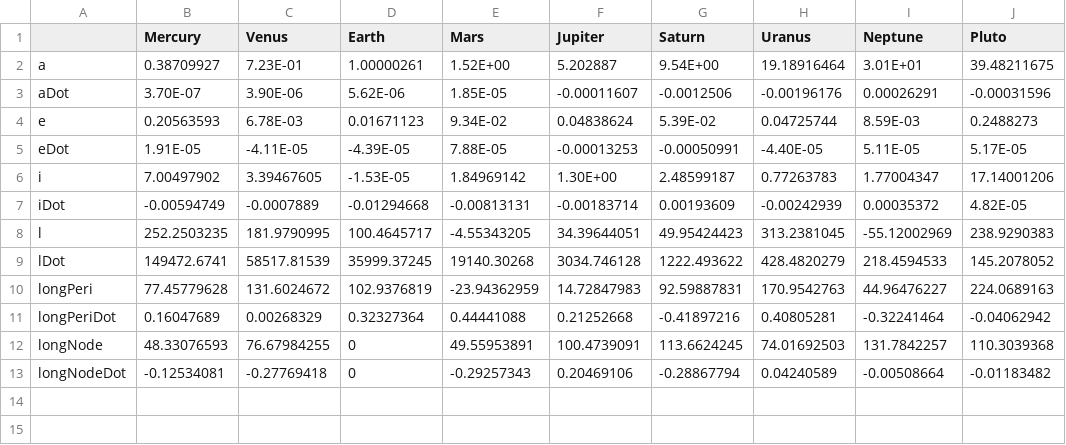
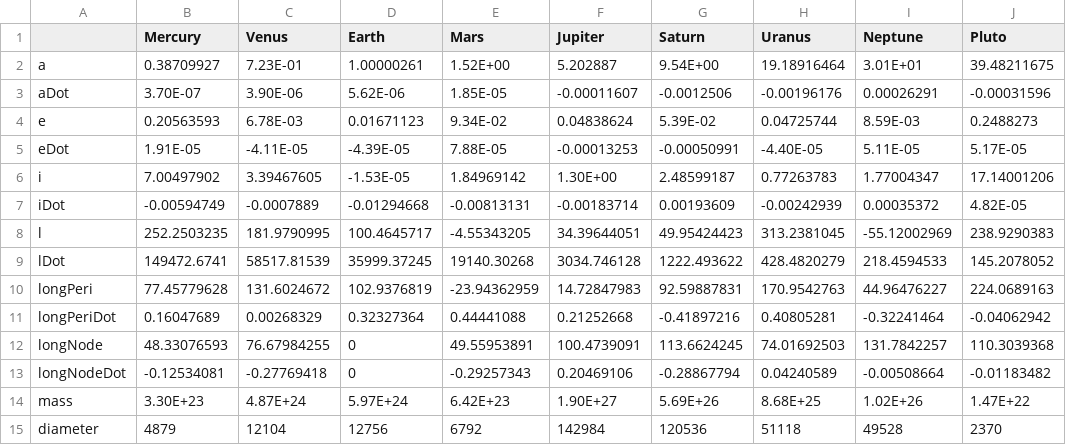
Before and after one commit to tomginsberg/GAToptimization, a CSV file: MATLAB Lambert Solver/keplerElements.csv, drawn as a sheet; the diff names each change by its address in the sheet, - before the commit and + after, or states it on an @@ line.

```diff
--- a/MATLAB Lambert Solver/keplerElements.csv
+++ b/MATLAB Lambert Solver/keplerElements.csv
+row 14: mass | 3.30E+23 | 4.87E+24 | 5.97E+24 | 6.42E+23 | 1.90E+27 | 5.69E+26 | 8.68E+25 | 1.02E+26 | 1.47E+22
+row 15: diameter | 4879 | 12104 | 12756 | 6792 | 142984 | 120536 | 51118 | 49528 | 2370
```
Also changed, not shown: 4 other files.
